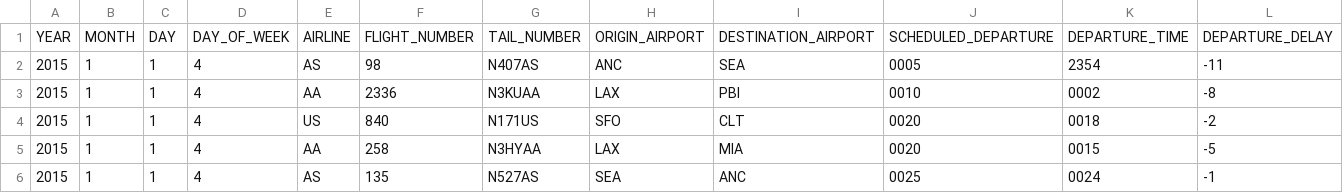
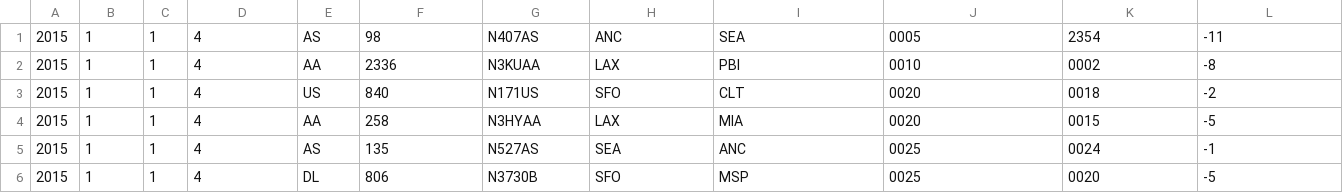
Before and after one commit to kiat/Cloud-Computing, a CSV file: Spark-Example-FlightsData/flights_data_small.csv, drawn as a sheet; only a part is shown; the shorter side is filled out with more unchanged rows; rows hold the shown columns only; the diff names each change by its address in the sheet, - before the commit and + after, or states it on an @@ line.

```diff
--- a/Spark-Example-FlightsData/flights_data_small.csv
+++ b/Spark-Example-FlightsData/flights_data_small.csv
-row 1: YEAR | MONTH | DAY | DAY_OF_WEEK | AIRLINE | FLIGHT_NUMBER | TAIL_NUMBER | ORIGIN_AIRPORT | DESTINATION_AIRPORT | SCHEDULED_DEPARTURE | DEPARTURE_TIME | DEPARTURE_DELAY
```
Also changed, not shown: 4 other files.
